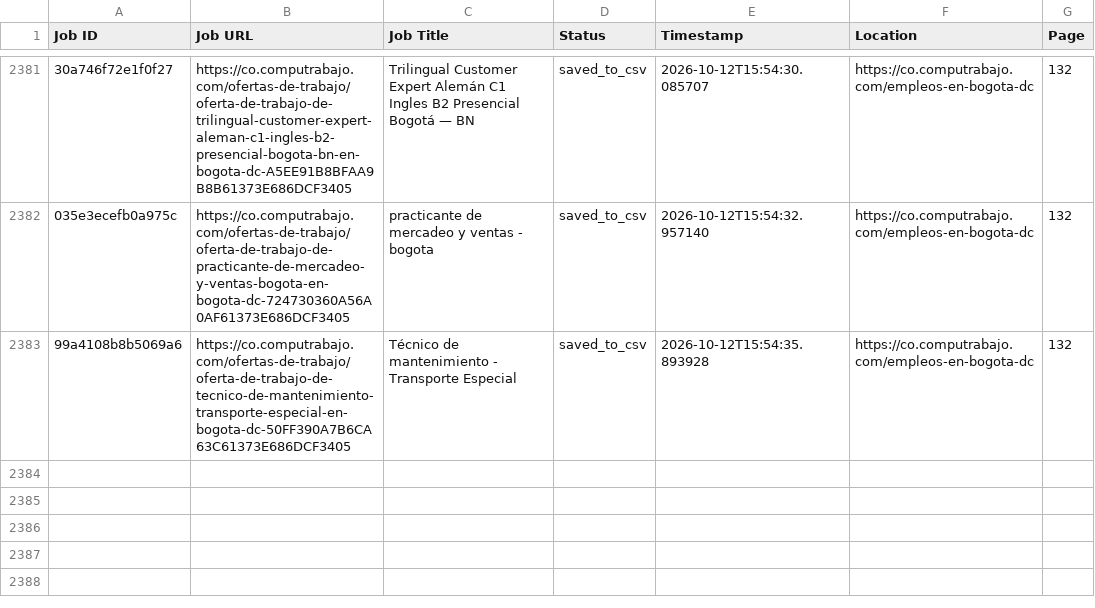
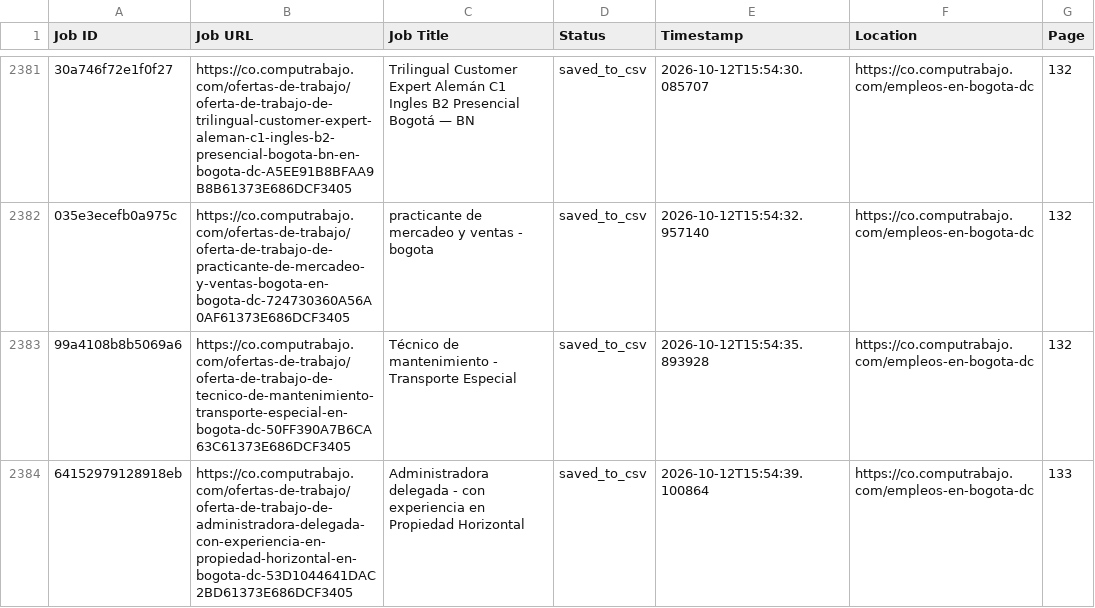
Before and after one commit to liliankason/computrabajo_colombia_scraper, a CSV file: colombia_processed.csv, drawn as a sheet; only a part is shown, gaps mark what is left out; the diff names each change by its address in the sheet, - before the commit and + after, or states it on an @@ line.

```diff
--- a/colombia_processed.csv
+++ b/colombia_processed.csv
+row 2384: 64152979128918eb | https://co.computrabajo.com/ofertas-de-trabajo/oferta-de-trabajo-de-administradora-delegada-con-experiencia-en-propiedad-horizontal-en-bogota-dc-53D1044641DAC2BD61373E686DCF3405 | Administradora delegada - con experiencia en Propiedad Horizontal | saved_to_csv | 2026-10-12T15:54:39.100864 | https://co.computrabajo.com/empleos-en-bogota-dc | 133
```
Also changed, not shown: 2 other files.
